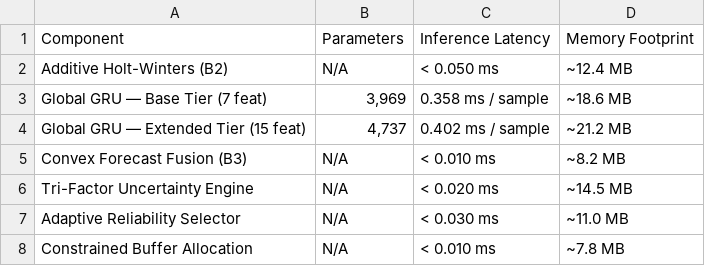
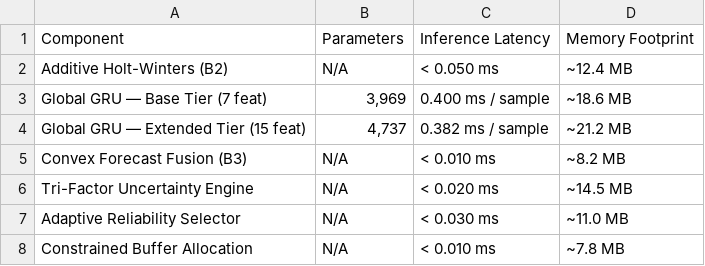
Before and after one commit to Nani040905/Cloud-Mini-Project, a CSV file: results/computational_efficiency.csv, drawn as a sheet.

```diff
--- a/results/computational_efficiency.csv
+++ b/results/computational_efficiency.csv
@@ -2,4 +2,4 @@ Component,Parameters,Inference Latency,Memory Footprint
 Additive Holt-Winters (B2),N/A,< 0.050 ms,~12.4 MB
-Global GRU — Base Tier (7 feat),"3,969",0.358 ms / sample,~18.6 MB
-Global GRU — Extended Tier (15 feat),"4,737",0.402 ms / sample,~21.2 MB
+Global GRU — Base Tier (7 feat),"3,969",0.400 ms / sample,~18.6 MB
+Global GRU — Extended Tier (15 feat),"4,737",0.382 ms / sample,~21.2 MB
 Convex Forecast Fusion (B3),N/A,< 0.010 ms,~8.2 MB
```
Also changed, not shown: results/allocation_results.csv, results/final_results.csv, 2 other files.
